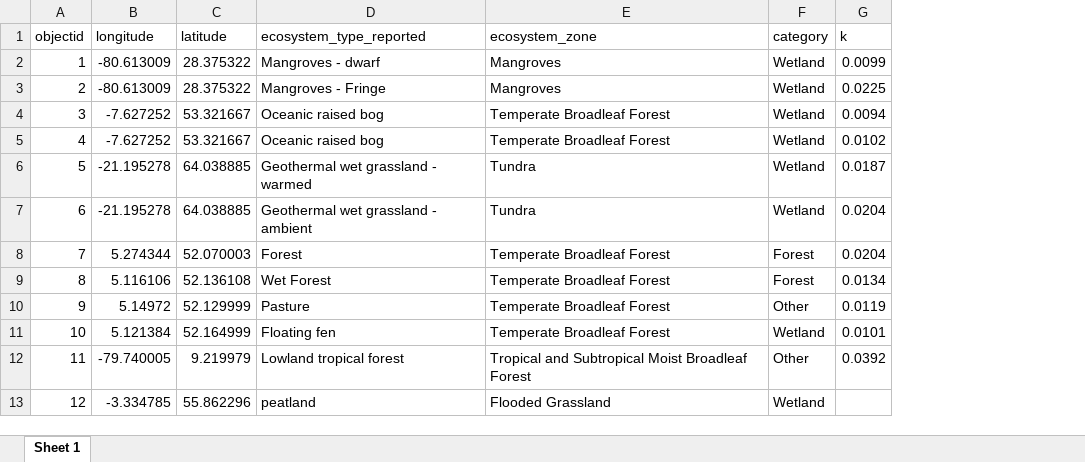
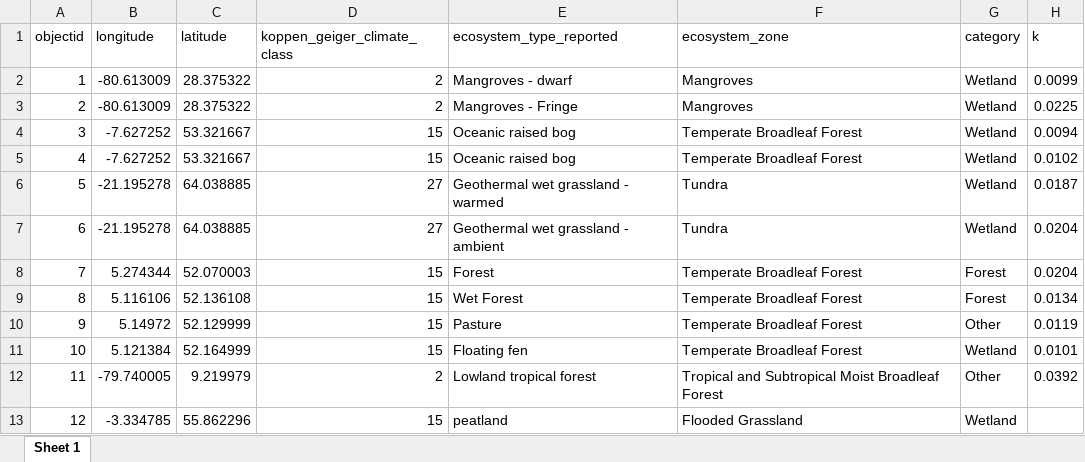
Before and after one commit to COMPASS-DOE/grace_tiegs_SULI, an Excel workbook: data/GT_Teabag_Types.xlsx, sheet Sheet 1, drawn as a sheet; only a part is shown; values as stored, in another font and other column widths than the file's, no cell formats; the diff names each change by its address in the sheet, - before the commit and + after, or states it on an @@ line.

```diff
--- a/data/GT_Teabag_Types.xlsx (sheet Sheet 1)
+++ b/data/GT_Teabag_Types.xlsx (sheet Sheet 1)
+column D (koppen_geiger_climate_class), rows 2-13: 2 | 2 | 15 | 15 | 27 | 27 | 15 | 15 | 15 | 15 | 2 | 15
```
Also changed, not shown: cell formats, 4 other files.
